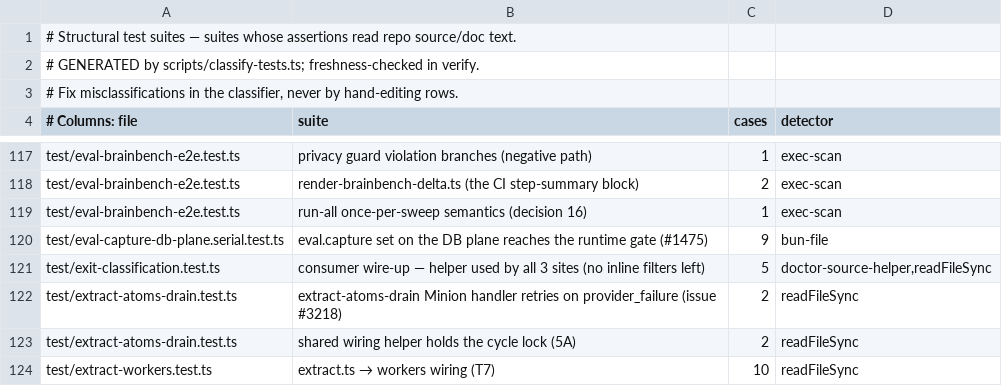
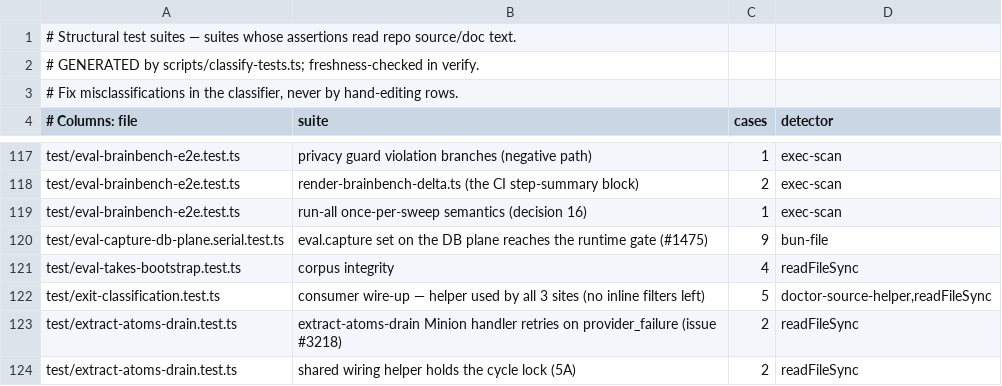
Before and after one commit to armandovargash/gbrain, a TSV file: scripts/structural-suites.tsv, drawn as a sheet; only a part is shown, gaps mark what is left out; the shorter side is filled out with more unchanged rows.

```diff
--- a/scripts/structural-suites.tsv
+++ b/scripts/structural-suites.tsv
@@ -120,2 +120,3 @@ test/eval-brainbench-e2e.test.ts	run-all once-per-sweep semantics (decision 16)
 test/eval-capture-db-plane.serial.test.ts	eval.capture set on the DB plane reaches the runtime gate (#1475)	9	bun-file
+test/eval-takes-bootstrap.test.ts	corpus integrity	4	readFileSync
 test/exit-classification.test.ts	consumer wire-up — helper used by all 3 sites (no inline filters left)	5	doctor-source-helper,readFileSync
```
